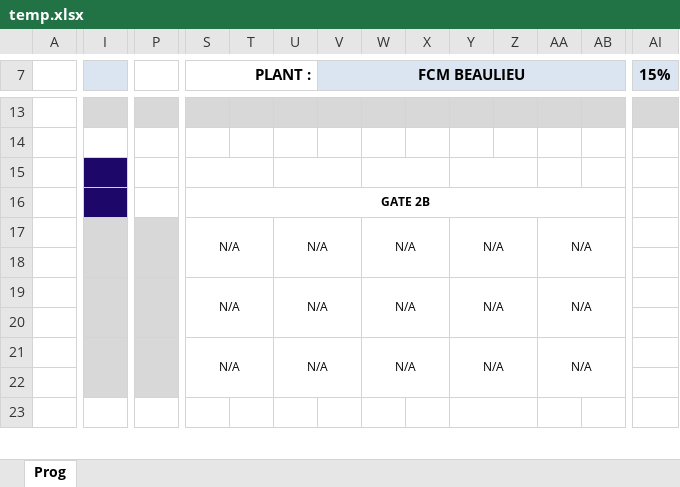
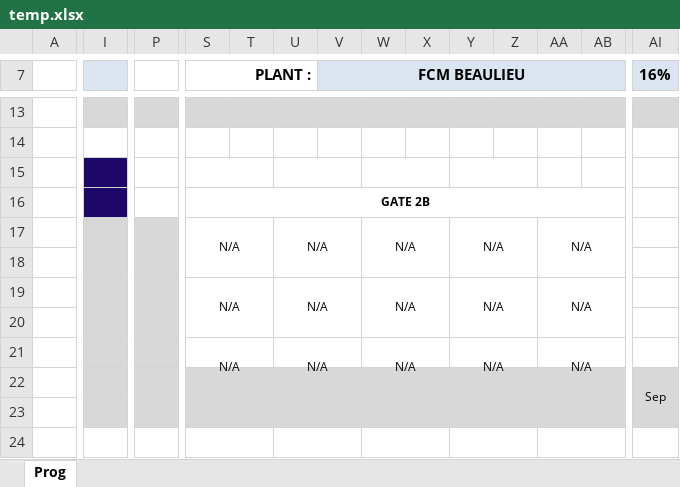
Before and after one commit to valgonsolin/faurecia, an Excel workbook: methode/launchboard/temp.xlsx, sheet Prog, drawn as a sheet; only a part is shown, gaps mark what is left out; values as stored, in another font and other column widths than the file's, no borders; removed rows and columns are numbered as before the commit, all else as after; rows hold the shown columns only; the diff covers the shown part only; the diff names each change by its address in the sheet, - before the commit and + after, or states it on an @@ line.

```diff
--- a/methode/launchboard/temp.xlsx (sheet Prog)
+++ b/methode/launchboard/temp.xlsx (sheet Prog)
-AI7: 15%
+AI7: 16%
-I21:I22 merged
+I21:I22 merged
-P21:P22 merged
+P21:P22 merged
-S21:T22 merged
+S21:T22 merged
-U21:V22 merged
+U21:V22 merged
-W21:X22 merged
+W21:X22 merged
-Y21:Z22 merged
+Y21:Z22 merged
-AA21:AB22 merged
+AA21:AB22 merged
+row 22:  |  |  |  |  |  |  |  |  |  |  |  |  | Sep
-S23:AI23 fill: none
+S23:AI23 fill: #D8D8D8
+Y23:Z23 merged
+S24:T24 merged
+U24:V24 merged
+W24:X24 merged
+AA24:AB24 merged
+AI24:AJ24 merged
```
Also changed, not shown: 49 added rows, 5 removed rows, 2 moved rows, 41 edited cells, cell formats and merged cells elsewhere in this sheet, hidden cells, 5 other files.
